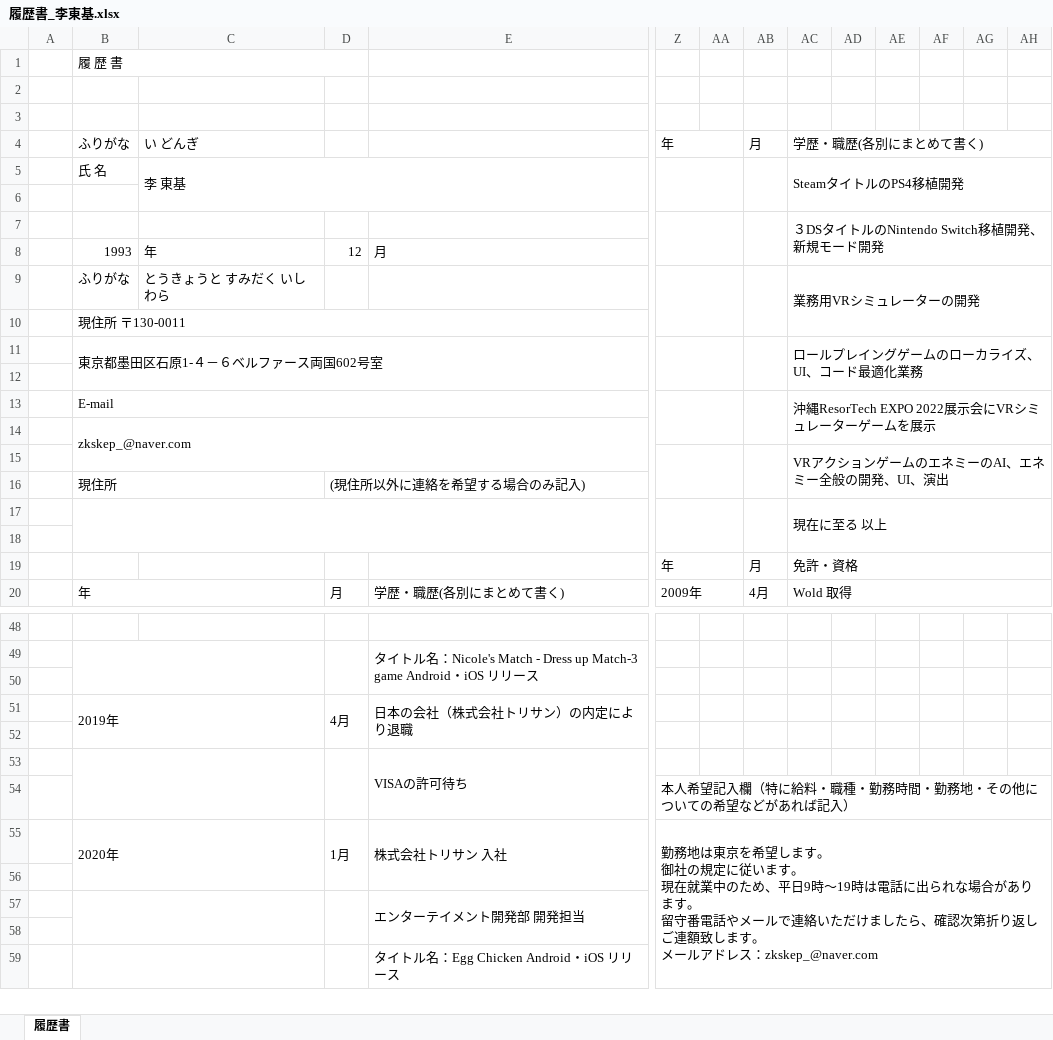
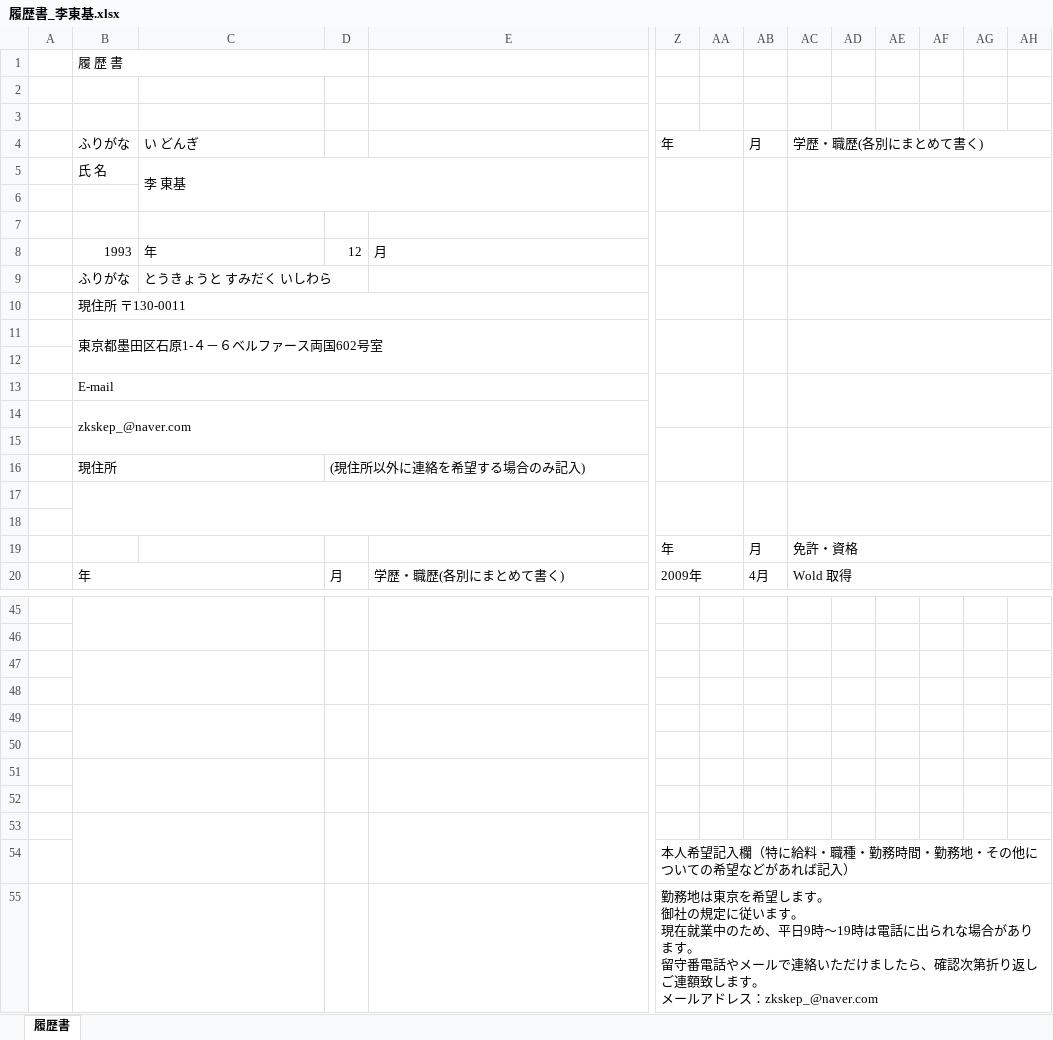
Before and after one commit to dongkilee/Portfolio, an Excel workbook: 履歴書_李東基.xlsx, sheet 履歴書, drawn as a sheet; only a part is shown, gaps mark what is left out; values as stored, in another font and other column widths than the file's, no cell formats; charts and pictures not drawn; removed rows and columns are numbered as before the commit, all else as after; rows hold the shown columns only; ↵ is a line break in a cell; the diff covers the shown part only; the diff names each change by its address in the sheet, - before the commit and + after, or states it on an @@ line.

```diff
--- a/履歴書_李東基.xlsx (sheet 履歴書)
+++ b/履歴書_李東基.xlsx (sheet 履歴書)
-AC5: SteamタイトルのPS4移植開発
+AC5: (empty)
-AC7: ３DSタイトルのNintendo Switch移植開発、新規モード開発
+AC7: (empty)
-AC9: 業務用VRシミュレーターの開発
+AC9: (empty)
-AC11: ロールプレイングゲームのローカライズ、UI、コード最適化業務
+AC11: (empty)
-AC13: 沖縄ResorTech EXPO 2022展示会にVRシミュレーターゲームを展示
+AC13: (empty)
-AC15: VRアクションゲームのエネミーのAI、エネミー全般の開発、UI、演出
+AC15: (empty)
-AC17: 現在に至る 以上
+AC17: (empty)
+B45:C46 merged
+D45:D46 merged
+E45:W46 merged
-row 49:  |  |  |  | タイトル名：Nicole's Match - Dress up Match-3 game Android・iOS リリース
-row 51:  | 2019年 |  | 4月 | 日本の会社（株式会社トリサン）の内定により退職
+B47:C48 merged
+D47:D48 merged
+E47:W48 merged
-B53:C54 merged
-D53:D54 merged
-E48: VISAの許可待ち
+E48: (empty)
-E53:W54 merged
+row 49: (empty)
+row 50: (empty)
+row 51: (empty)
+row 52: (empty)
+row 53: (empty)
-row 55:  | 2020年 |  | 1月 | 株式会社トリサン 入社 | 勤務地は東京を希望します。 ↵ 御社の規定に従います。 ↵ 現在就業中のため、平日9時～19時は電話に出られな場合があります。 ↵ 留守番電話やメールで連絡いただけましたら、確認次第折り返しご連額致します。 ↵ メールアドレス：zkskep_@naver.com
+B55:C55 merged
+E55:W55 merged
-Z55: (empty)
+Z55: 勤務地は東京を希望します。 ↵ 御社の規定に従います。 ↵ 現在就業中のため、平日9時～19時は電話に出られな場合があります。 ↵ 留守番電話やメールで連絡いただけましたら、確認次第折り返しご連額致します。 ↵ メールアドレス：zkskep_@naver.com
+Z55:AM55 merged
-row 57:  |  |  |  | エンターテイメント開発部 開発担当
-row 58: (empty)
-row 59:  |  |  |  | タイトル名：Egg Chicken Android・iOS リリース
```
Also changed, not shown: 5 added rows, 8 removed rows, 6 edited cells and merged cells elsewhere in this sheet, cell formats, charts or pictures, 14 other files.
